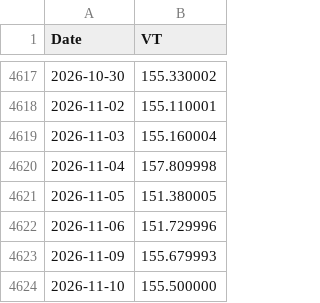
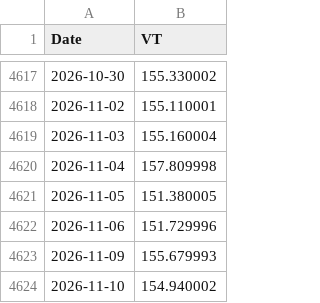
Before and after one commit to Nowar/sspp-try, a CSV file: data/vt_raw.csv, drawn as a sheet; only a part is shown, gaps mark what is left out.

```diff
--- a/data/vt_raw.csv
+++ b/data/vt_raw.csv
@@ -4623,2 +4623,2 @@ Date,VT
 2026-11-09,155.679993
-2026-11-10,155.500000
+2026-11-10,154.940002
```
Also changed, not shown: data/prices.csv, 1 other file.
